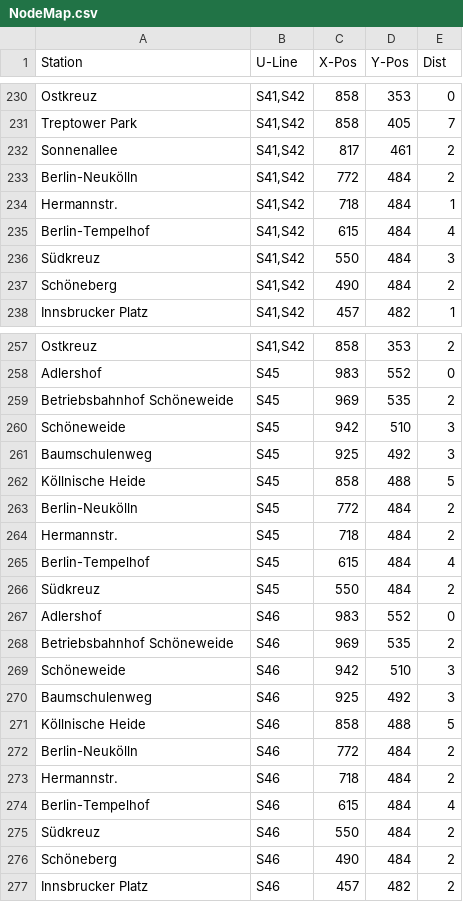
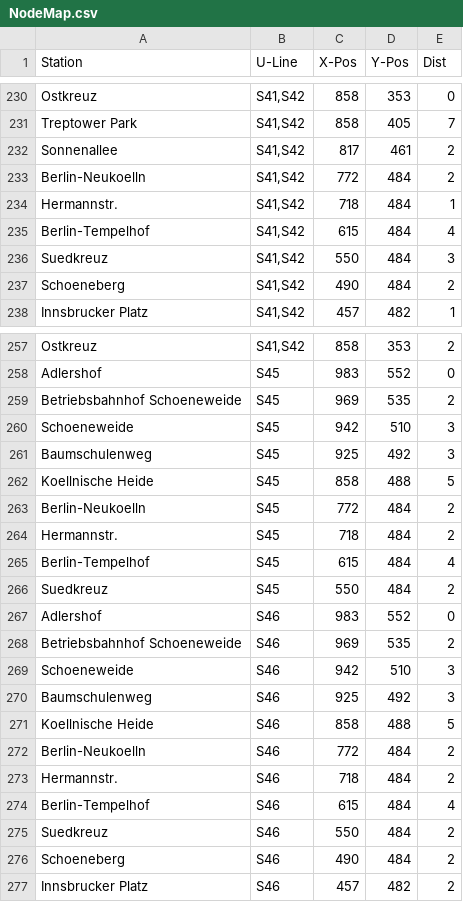
Before and after one commit to Legendary-Overlord/Graph-TAD, a CSV file: NodeMap.csv, drawn as a sheet; only a part is shown, gaps mark what is left out; the diff covers the shown part only.

Commit message:
changed umlaut in csv file

```diff
--- a/NodeMap.csv
+++ b/NodeMap.csv
@@ -232,7 +232,7 @@ Treptower Park,"S41,S42",858,405,7
 Sonnenallee,"S41,S42",817,461,2
-Berlin-Neukölln,"S41,S42",772,484,2
+Berlin-Neukoelln,"S41,S42",772,484,2
 Hermannstr.,"S41,S42",718,484,1
 Berlin-Tempelhof,"S41,S42",615,484,4
-Südkreuz,"S41,S42",550,484,3
-Schöneberg,"S41,S42",490,484,2
+Suedkreuz,"S41,S42",550,484,3
+Schoeneberg,"S41,S42",490,484,2
 Innsbrucker Platz,"S41,S42",457,482,1
@@ -258,20 +258,20 @@ Ostkreuz,"S41,S42",858,353,2
 Adlershof,S45,983,552,0
-Betriebsbahnhof Schöneweide,S45,969,535,2
-Schöneweide,S45,942,510,3
+Betriebsbahnhof Schoeneweide,S45,969,535,2
+Schoeneweide,S45,942,510,3
 Baumschulenweg,S45,925,492,3
-Köllnische Heide,S45,858,488,5
-Berlin-Neukölln,S45,772,484,2
+Koellnische Heide,S45,858,488,5
+Berlin-Neukoelln,S45,772,484,2
 Hermannstr.,S45,718,484,2
 Berlin-Tempelhof,S45,615,484,4
-Südkreuz,S45,550,484,2
+Suedkreuz,S45,550,484,2
 Adlershof,S46,983,552,0
-Betriebsbahnhof Schöneweide,S46,969,535,2
-Schöneweide,S46,942,510,3
+Betriebsbahnhof Schoeneweide,S46,969,535,2
+Schoeneweide,S46,942,510,3
 Baumschulenweg,S46,925,492,3
-Köllnische Heide,S46,858,488,5
-Berlin-Neukölln,S46,772,484,2
+Koellnische Heide,S46,858,488,5
+Berlin-Neukoelln,S46,772,484,2
 Hermannstr.,S46,718,484,2
 Berlin-Tempelhof,S46,615,484,4
-Südkreuz,S46,550,484,2
-Schöneberg,S46,490,484,2
+Suedkreuz,S46,550,484,2
+Schoeneberg,S46,490,484,2
 Innsbrucker Platz,S46,457,482,2
```
Also changed, not shown: 42 edited cells elsewhere in this file.
